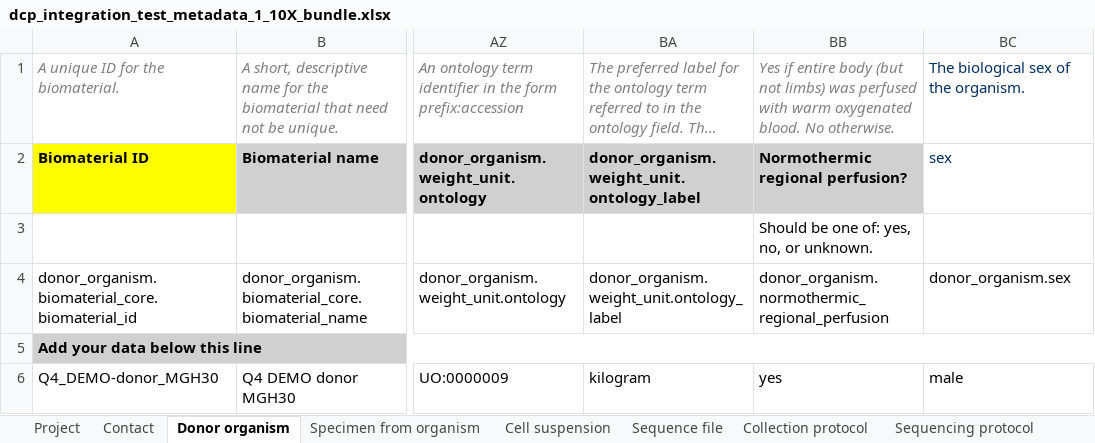
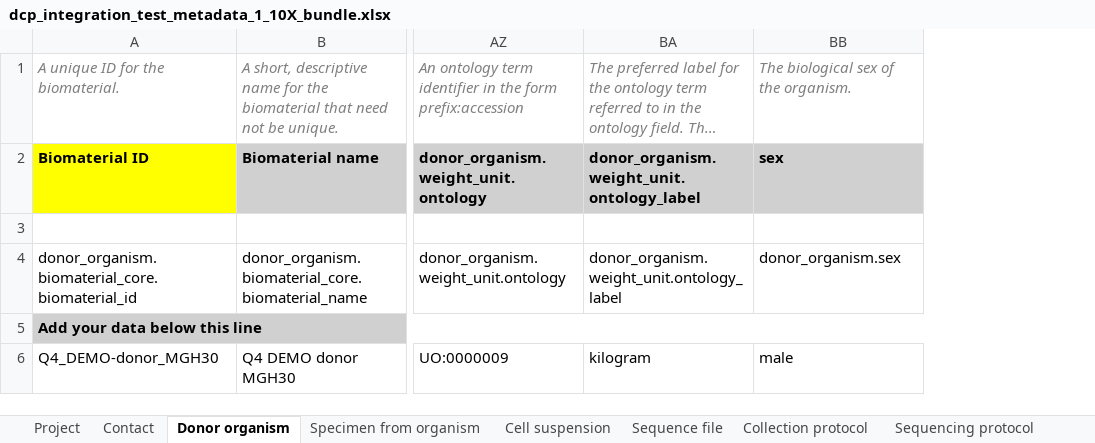
Before and after one commit to HumanCellAtlas/metadata-schema, an Excel workbook: infrastructure_testing_files/current/dcp_integration_test_metadata_1_10X_bundle.xlsx, sheet Donor organism, drawn as a sheet; only a part is shown, gaps mark what is left out; long unchanged cells end in …; values as stored, in another font and other column widths than the file's, no borders; removed rows and columns are numbered as before the commit, all else as after; the diff names each change by its address in the sheet, - before the commit and + after, or states it on an @@ line.

Commit message:
hotfix to integration test 10x spreadsheet.

```diff
--- a/infrastructure_testing_files/current/dcp_integration_test_metadata_1_10X_bundle.xlsx (sheet Donor organism)
+++ b/infrastructure_testing_files/current/dcp_integration_test_metadata_1_10X_bundle.xlsx (sheet Donor organism)
-column BB, rows 1-6: Yes if entire body (but not limbs) was perfused with warm oxygenated blood. No otherwise. | Normothermic regional perfusion? | Should be one of: yes, no, or unknown. | donor_organism.normothermic_regional_perfusion |  | yes
@@ BB1 italic: off → on, text colour: #032F62 → #808080 @@
@@ BB2 fill: none → #D0D0D0, bold: off → on, text colour: #032F62 → black @@
```
Also changed, not shown: 4 other files.
